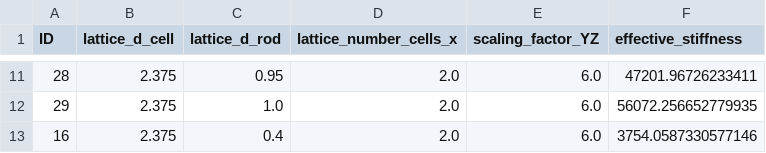
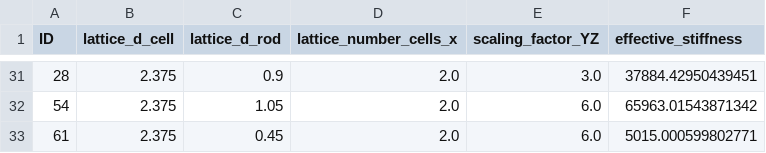
Before and after one commit to LeoMaglanoc/Siemens-Hackathon-Simulation, a CSV file: data/validation.csv, drawn as a sheet; only a part is shown, gaps mark what is left out; the diff covers the shown part only.

```diff
--- a/data/validation.csv
+++ b/data/validation.csv
@@ -11,3 +31,3 @@ ID,lattice_d_cell,lattice_d_rod,lattice_number_cells_x,scaling_factor_YZ,effecti
-28,2.375,0.95,2.0,6.0,47201.96726233411
-29,2.375,1.0,2.0,6.0,56072.256652779935
-16,2.375,0.4,2.0,6.0,3754.0587330577146
+28,2.375,0.9,2.0,3.0,37884.42950439451
+54,2.375,1.05,2.0,6.0,65963.01543871342
+61,2.375,0.45,2.0,6.0,5015.000599802771
```
Also changed, not shown: 24 added rows, 4 removed rows and 11 edited cells elsewhere in this file, data/training.csv, 1 other file.
